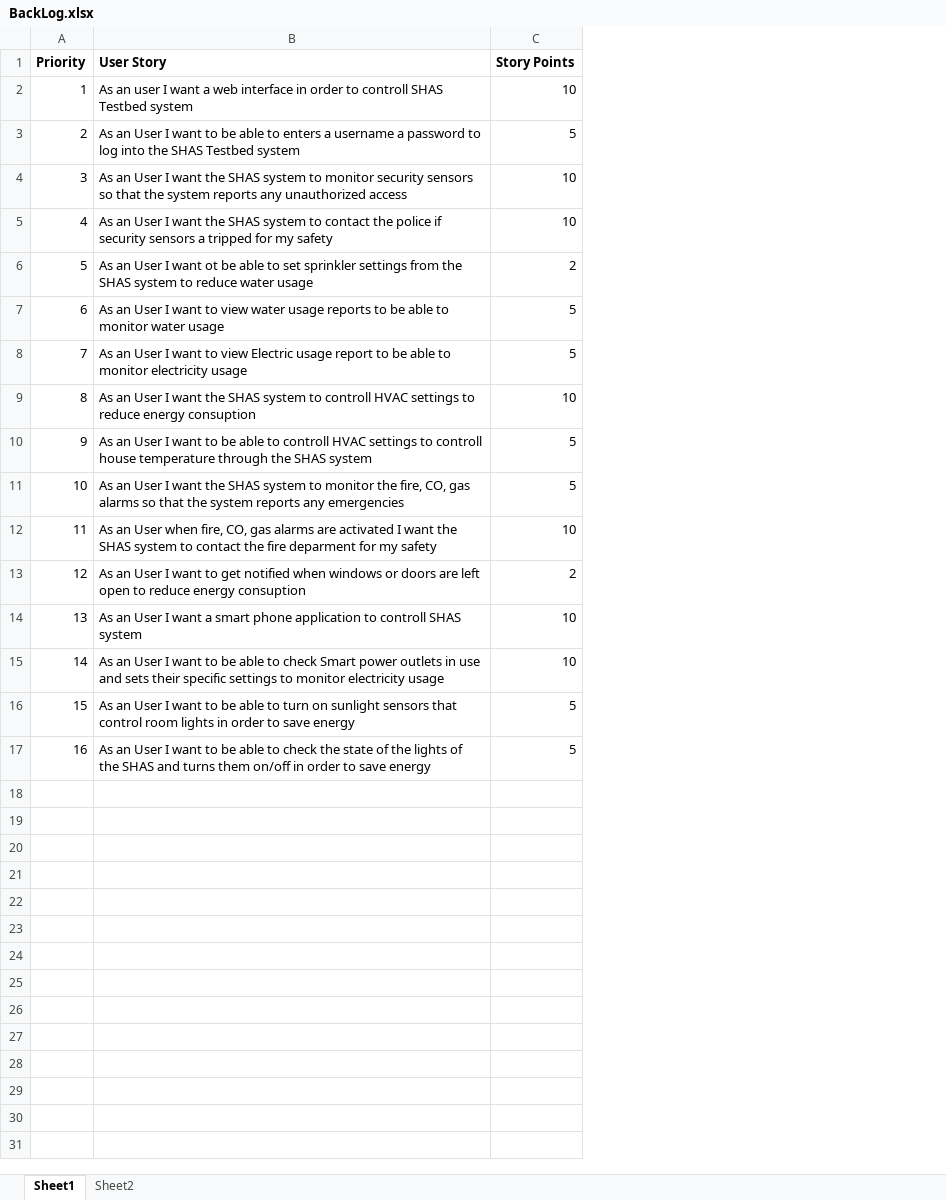
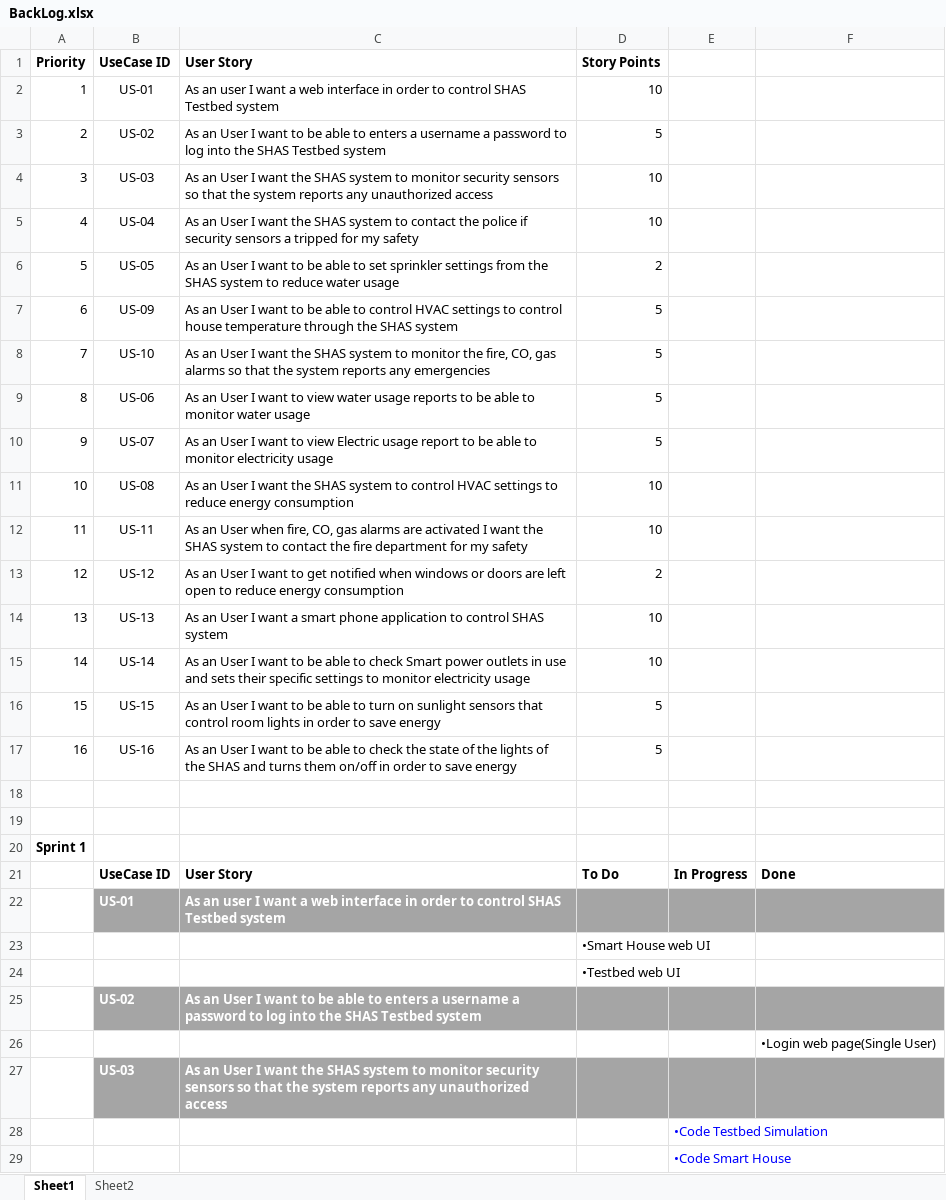
Before and after one commit to gprabhakar/AgileTeam9, an Excel workbook: Documents/BackLog.xlsx, sheet Sheet1, drawn as a sheet; only a part is shown; values as stored, in another font and other column widths than the file's, no borders; removed rows and columns are numbered as before the commit, all else as after; the diff covers the shown part only; the diff names each change by its address in the sheet, - before the commit and + after, or states it on an @@ line.

Commit message:
Sprint 2 Backlog setup

```diff
--- a/Documents/BackLog.xlsx (sheet Sheet1)
+++ b/Documents/BackLog.xlsx (sheet Sheet1)
+column B, rows 1-6: UseCase ID | US-01 | US-02 | US-03 | US-04 | US-05; rows 9-17: US-06 | US-07 | US-08 | US-11 | US-12 | US-13 | US-14 | US-15 | US-16
+column E, empty
+column F, empty
-C2: …order to controll SHAS Testbed…
+C2: …order to control SHAS Testbed…
-C6: …I want ot be able…
+C6: …I want to be able…
+row 7: 6 | US-09 | As an User I want to be able to control HVAC settings to control house temperature through the SHAS system | 5
@@ row 11 moved to row 8: 7 @@
@@ column A renumbered between rows 9 and 11 @@
-C11: …system to controll HVAC settings to reduce energy consuption
+C11: …system to control HVAC settings to reduce energy consumption
-row 10: 9 | As an User I want to be able to controll HVAC settings to controll house temperature through the SHAS system | 5
-C12: …the fire deparment for my…
+C12: …the fire department for my…
-C13: …reduce energy consuption
+C13: …reduce energy consumption
-C14: …application to controll SHAS system
+C14: …application to control SHAS system
+row 18: (empty)
+row 19: (empty)
+row 20: Sprint 1
+row 21:  | UseCase ID | User Story | To Do | In Progress | Done
+row 22:  | US-01 | As an user I want a web interface in order to control SHAS Testbed system
+row 23:  |  |  | •Smart House web UI
+row 24:  |  |  | •Testbed web UI
+row 25:  | US-02 | As an User I want to be able to enters a username a password to log into the SHAS Testbed system
+row 26:  |  |  |  |  | •Login web page(Single User)
+row 27:  | US-03 | As an User I want the SHAS system to monitor security sensors so that the system reports any unauthorized access
+row 28:  |  |  |  | •Code Testbed Simulation
+row 29:  |  |  |  | •Code Smart House
```
Also changed, not shown: 36 added rows elsewhere in this sheet, formulas that keep their value, 6 other files.
